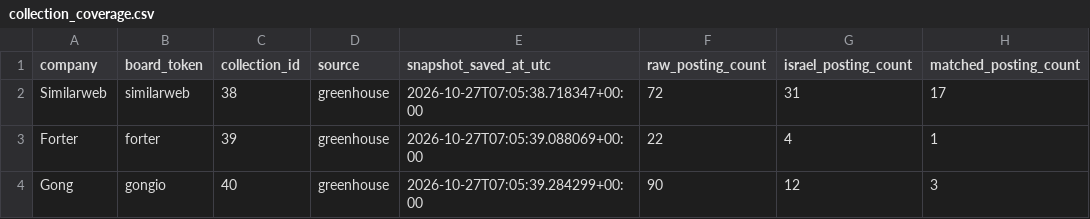
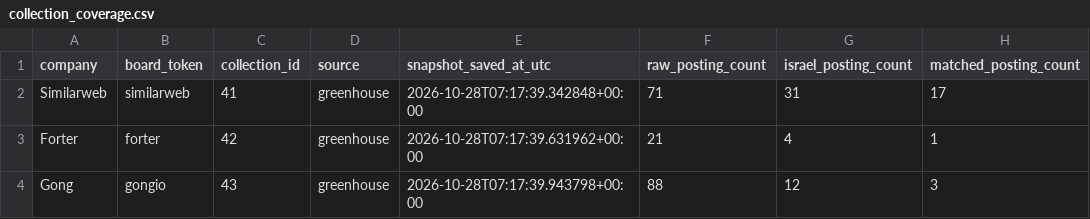
Before and after one commit to roni-madmon/job-market-tracker, a CSV file: reports/collection_coverage.csv, drawn as a sheet; only a part is shown; the diff names each change by its address in the sheet, - before the commit and + after, or states it on an @@ line.

```diff
--- a/reports/collection_coverage.csv
+++ b/reports/collection_coverage.csv
-C2 (collection_id): 38
+C2 (collection_id): 41
-E2 (snapshot_saved_at_utc): 2026-10-27T07:05:38.718347+00:00
+E2 (snapshot_saved_at_utc): 2026-10-28T07:17:39.342848+00:00
-F2 (raw_posting_count): 72
+F2 (raw_posting_count): 71
-C3 (collection_id): 39
+C3 (collection_id): 42
-E3 (snapshot_saved_at_utc): 2026-10-27T07:05:39.088069+00:00
+E3 (snapshot_saved_at_utc): 2026-10-28T07:17:39.631962+00:00
-F3 (raw_posting_count): 22
+F3 (raw_posting_count): 21
-C4 (collection_id): 40
+C4 (collection_id): 43
-E4 (snapshot_saved_at_utc): 2026-10-27T07:05:39.284299+00:00
+E4 (snapshot_saved_at_utc): 2026-10-28T07:17:39.943798+00:00
-F4 (raw_posting_count): 90
+F4 (raw_posting_count): 88
```
Also changed, not shown: reports/job_classifications.csv, reports/technology_mentions.csv, 2 other files.
